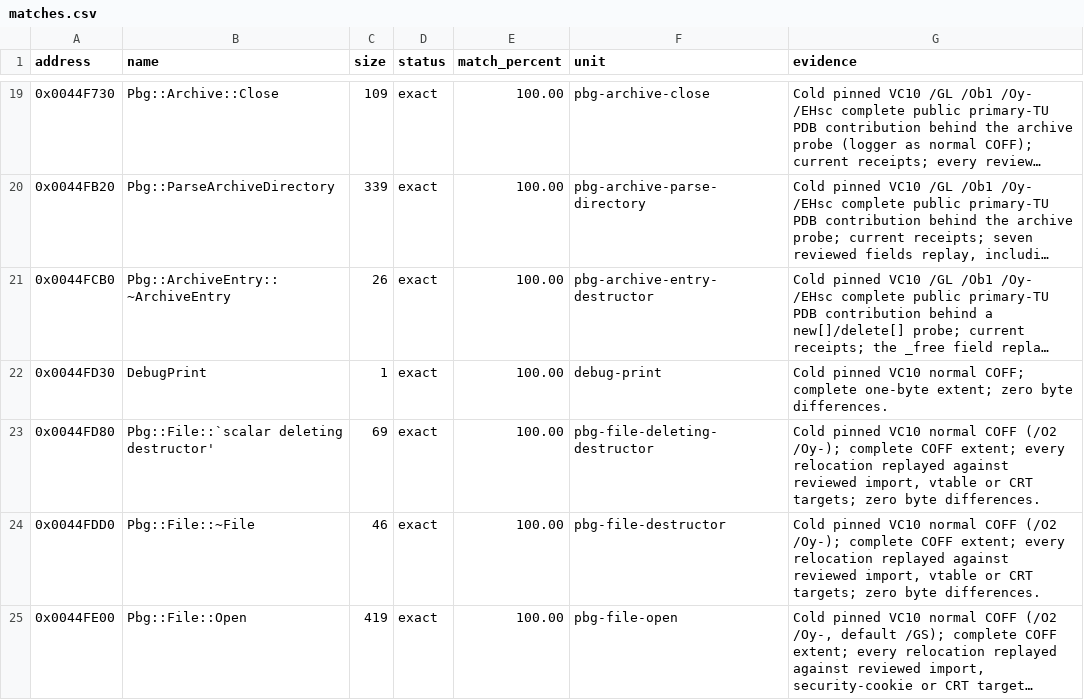
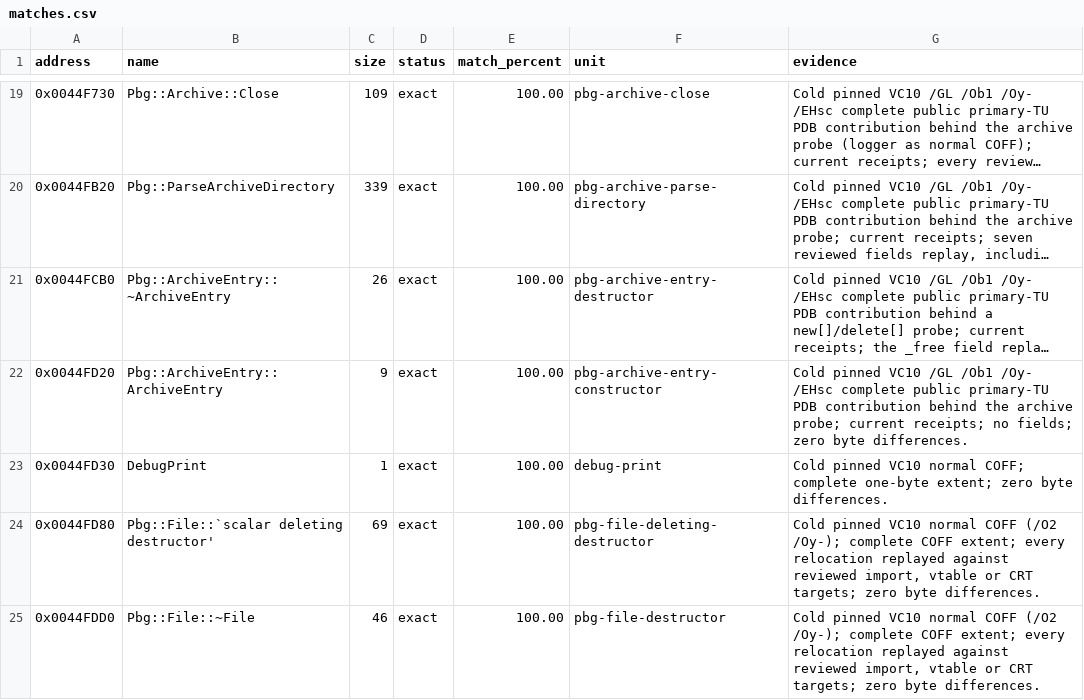
Before and after one commit to N0zoM1z0/th128, a CSV file: config/matches.csv, drawn as a sheet; only a part is shown, gaps mark what is left out; the shorter side is filled out with more unchanged rows; long unchanged cells end in …; the diff names each change by its address in the sheet, - before the commit and + after, or states it on an @@ line.

```diff
--- a/config/matches.csv
+++ b/config/matches.csv
+row 22: 0x0044FD20 | Pbg::ArchiveEntry::ArchiveEntry | 9 | exact | 100.00 | pbg-archive-entry-constructor | Cold pinned VC10 /GL /Ob1 /Oy- /EHsc complete public primary-TU PDB contribution behind the archive probe; current receipts; no fields; zero byte differences.
```
Also changed, not shown: config/function-boundaries.csv, config/functions.csv, 5 other files.
